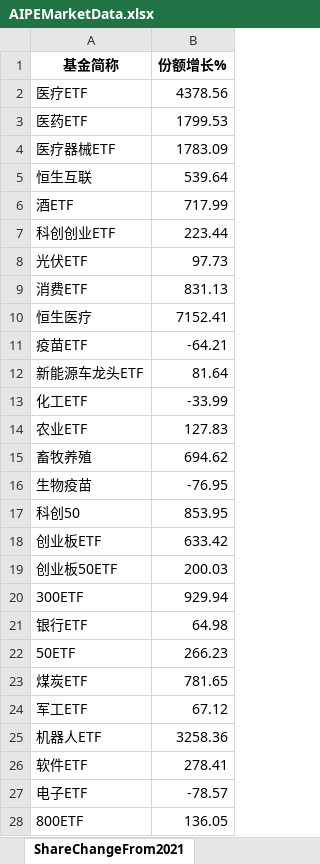
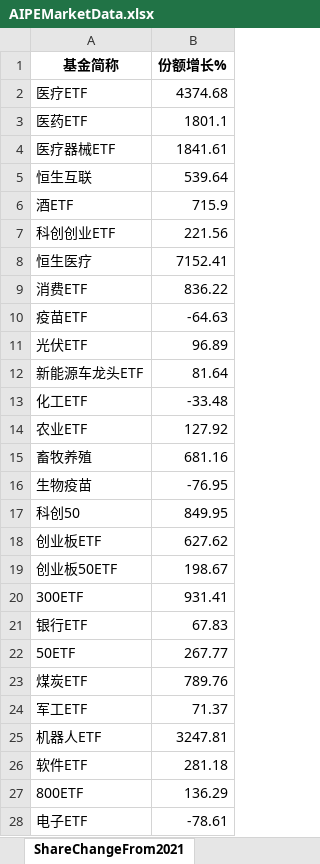
Before and after one commit to digital-era/AIPEMarketDashboard, an Excel workbook: AIPEMarketData.xlsx, sheet ShareChangeFrom2021, drawn as a sheet; only a part is shown; values as stored, in another font and other column widths than the file's, no borders; removed rows and columns are numbered as before the commit, all else as after; the diff covers the shown part only; the diff names each change by its address in the sheet, - before the commit and + after, or states it on an @@ line.

```diff
--- a/AIPEMarketData.xlsx (sheet ShareChangeFrom2021)
+++ b/AIPEMarketData.xlsx (sheet ShareChangeFrom2021)
-B2 (份额增长%): 4378.56
+B2 (份额增长%): 4374.68
-B3 (份额增长%): 1799.53
+B3 (份额增长%): 1801.1
-B4 (份额增长%): 1783.09
+B4 (份额增长%): 1841.61
-B6 (份额增长%): 717.99
+B6 (份额增长%): 715.9
-B7 (份额增长%): 223.44
+B7 (份额增长%): 221.56
-row 8: 光伏ETF | 97.73
-row 9: 消费ETF | 831.13
+row 9: 消费ETF | 836.22
-B10 (份额增长%): -64.21
+B10 (份额增长%): -64.63
+row 11: 光伏ETF | 96.89
-B13 (份额增长%): -33.99
+B13 (份额增长%): -33.48
-B14 (份额增长%): 127.83
+B14 (份额增长%): 127.92
-B15 (份额增长%): 694.62
+B15 (份额增长%): 681.16
-B17 (份额增长%): 853.95
+B17 (份额增长%): 849.95
-B18 (份额增长%): 633.42
+B18 (份额增长%): 627.62
-B19 (份额增长%): 200.03
+B19 (份额增长%): 198.67
-B20 (份额增长%): 929.94
+B20 (份额增长%): 931.41
-B21 (份额增长%): 64.98
+B21 (份额增长%): 67.83
-B22 (份额增长%): 266.23
+B22 (份额增长%): 267.77
-B23 (份额增长%): 781.65
+B23 (份额增长%): 789.76
-B24 (份额增长%): 67.12
+B24 (份额增长%): 71.37
-B25 (份额增长%): 3258.36
+B25 (份额增长%): 3247.81
-B26 (份额增长%): 278.41
+B26 (份额增长%): 281.18
-row 27: 电子ETF | -78.57
-B27 (份额增长%): 136.05
+B27 (份额增长%): 136.29
+row 28: 电子ETF | -78.61
```
Also changed, not shown: 9 added rows, 9 removed rows, 1 moved row and 16 edited cells elsewhere in this sheet, sheet DistributeHotIndustry, sheet PriceThisYearChange, sheet ShareThisYearChange, sheet PriceChangeFrom2021, sheet TopStockInTopPotScore, sheet TopStockIn5DaysMainFund, 7 more sheets, 1 other file.
